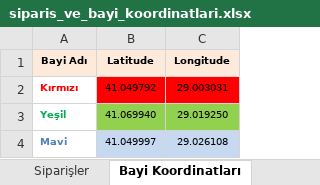
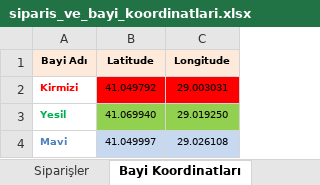
Before and after one commit to kaansonmezoz/Cilekler-Cicek-Sepeti-Hackathon, an Excel workbook: WepApi/data/siparis_ve_bayi_koordinatlari.xlsx, sheet Bayi Koordinatları, drawn as a sheet; values as stored, in another font and other column widths than the file's, no borders; the diff names each change by its address in the sheet, - before the commit and + after, or states it on an @@ line.

Commit message:
asdljfkn

```diff
--- a/WepApi/data/siparis_ve_bayi_koordinatlari.xlsx (sheet Bayi Koordinatları)
+++ b/WepApi/data/siparis_ve_bayi_koordinatlari.xlsx (sheet Bayi Koordinatları)
-A2 (Bayi Adı): Kırmızı
+A2 (Bayi Adı): Kirmizi
-A3 (Bayi Adı): Yeşil
+A3 (Bayi Adı): Yesil
```
